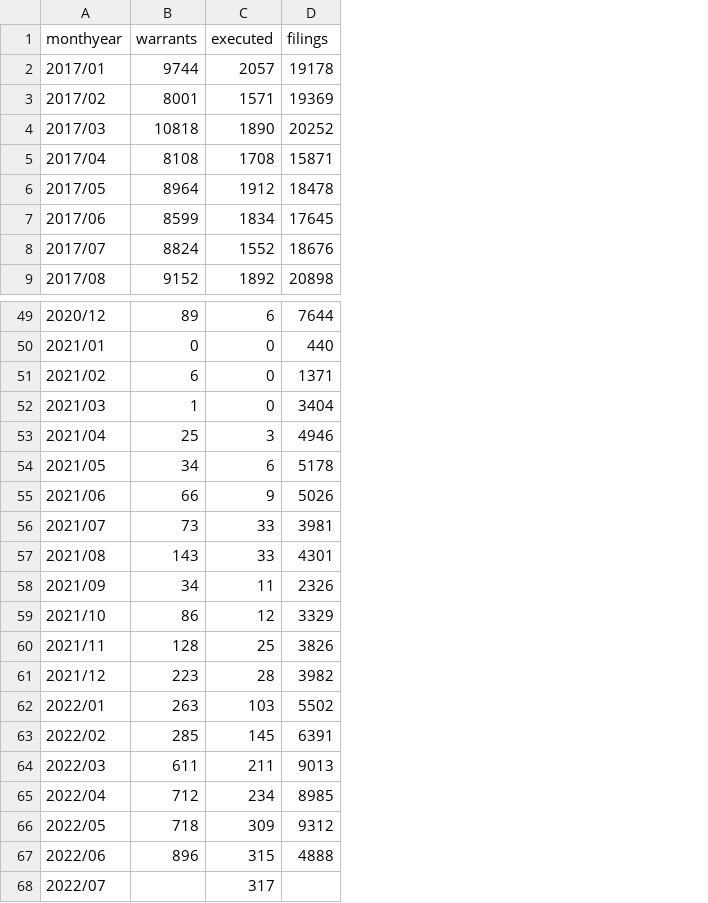
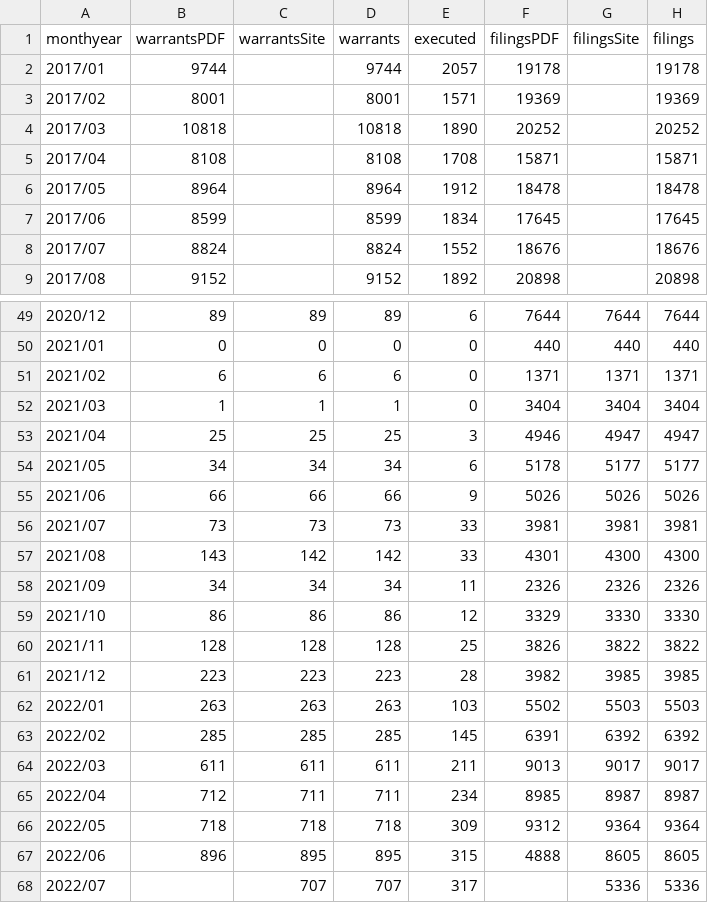
Before and after one commit to fakebenjay/evictions-jan2017-jun2022, a CSV file: line5-data.csv, drawn as a sheet; only a part is shown, gaps mark what is left out; addresses are those after the commit; the diff covers the shown part only; the diff names each change by its address in the sheet, - before the commit and + after, or states it on an @@ line.

```diff
--- a/line5-data.csv
+++ b/line5-data.csv
+column B (warrantsPDF), rows 2-9: 9744 | 8001 | 10818 | 8108 | 8964 | 8599 | 8824 | 9152; rows 49-67: 89 | 0 | 6 | 1 | 25 | 34 | 66 | 73 | 143 | 34 | 86 | 128 | 223 | 263 | 285 | 611 | 712 | 718 | 896
+column C (warrantsSite), rows 49-68: 89 | 0 | 6 | 1 | 25 | 34 | 66 | 73 | 142 | 34 | 86 | 128 | 223 | 263 | 285 | 611 | 711 | 718 | 895 | 707
+column F (filingsPDF), rows 2-9: 19178 | 19369 | 20252 | 15871 | 18478 | 17645 | 18676 | 20898; rows 49-67: 7644 | 440 | 1371 | 3404 | 4946 | 5178 | 5026 | 3981 | 4301 | 2326 | 3329 | 3826 | 3982 | 5502 | 6391 | 9013 | 8985 | 9312 | 4888
+column G (filingsSite), rows 49-68: 7644 | 440 | 1371 | 3404 | 4947 | 5177 | 5026 | 3981 | 4300 | 2326 | 3330 | 3822 | 3985 | 5503 | 6392 | 9017 | 8987 | 9364 | 8605 | 5336
-H53 (filings): 4946
+H53 (filings): 4947
-H54 (filings): 5178
+H54 (filings): 5177
-D57 (warrants): 143
+D57 (warrants): 142
-H57 (filings): 4301
+H57 (filings): 4300
-H59 (filings): 3329
+H59 (filings): 3330
-H60 (filings): 3826
+H60 (filings): 3822
-H61 (filings): 3982
+H61 (filings): 3985
-H62 (filings): 5502
+H62 (filings): 5503
-H63 (filings): 6391
+H63 (filings): 6392
-H64 (filings): 9013
+H64 (filings): 9017
-D65 (warrants): 712
+D65 (warrants): 711
-H65 (filings): 8985
+H65 (filings): 8987
-H66 (filings): 9312
+H66 (filings): 9364
-D67 (warrants): 896
+D67 (warrants): 895
-H67 (filings): 4888
+H67 (filings): 8605
-D68 (warrants): (empty)
+D68 (warrants): 707
-H68 (filings): (empty)
+H68 (filings): 5336
```
Also changed, not shown: 3 edited cells elsewhere in this file, 2 other files.
